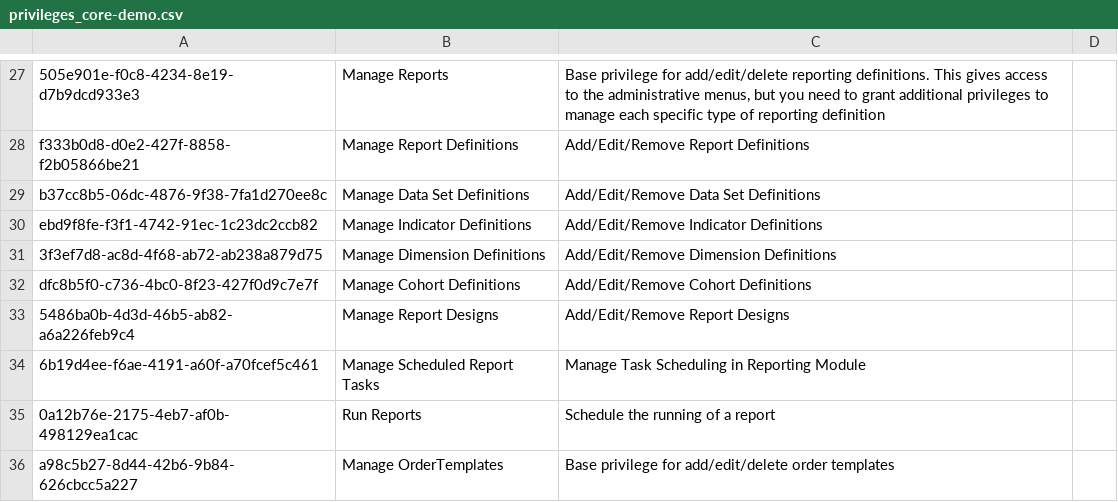
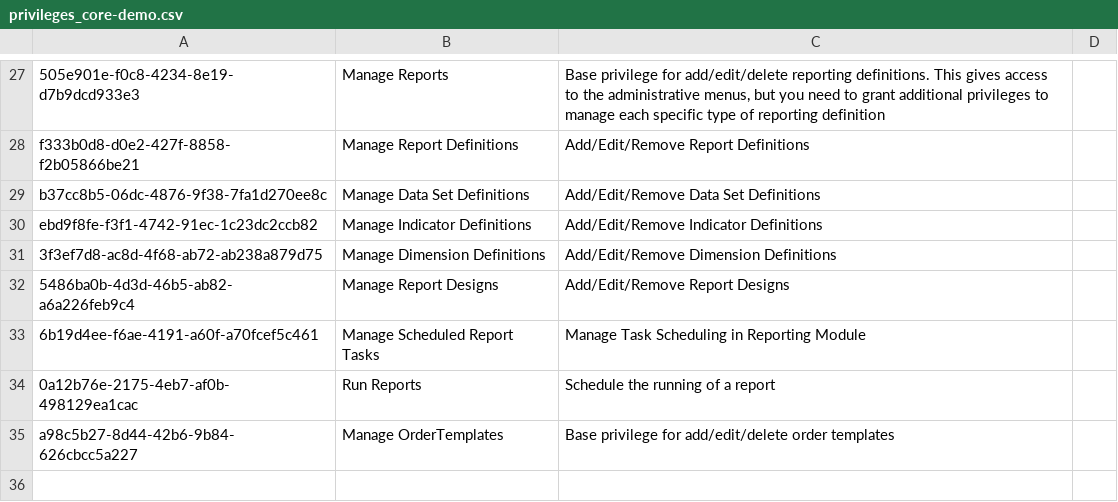
Before and after one commit to PROYECTO-SANTACLOTILDE/sihsalus-content-referenceapplication, a CSV file: configuration/backend_configuration/privileges/privileges_core-demo.csv, drawn as a sheet; only a part is shown, gaps mark what is left out; the diff names each change by its address in the sheet, - before the commit and + after, or states it on an @@ line.

```diff
--- a/configuration/backend_configuration/privileges/privileges_core-demo.csv
+++ b/configuration/backend_configuration/privileges/privileges_core-demo.csv
-row 32: dfc8b5f0-c736-4bc0-8f23-427f0d9c7e7f | Manage Cohort Definitions | Add/Edit/Remove Cohort Definitions
```
Also changed, not shown: configuration/backend_configuration/appointmentspecialities/specialities.csv, configuration/backend_configuration/attributetypes/attribute_types.csv, 43 other files.
